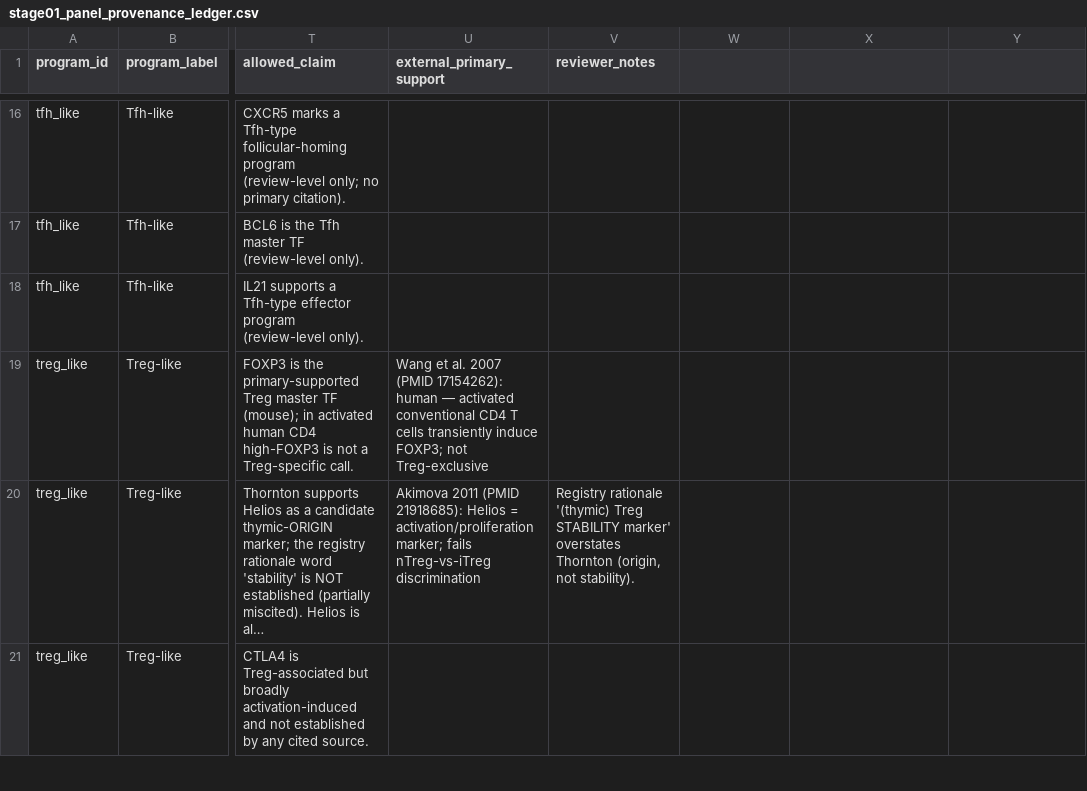
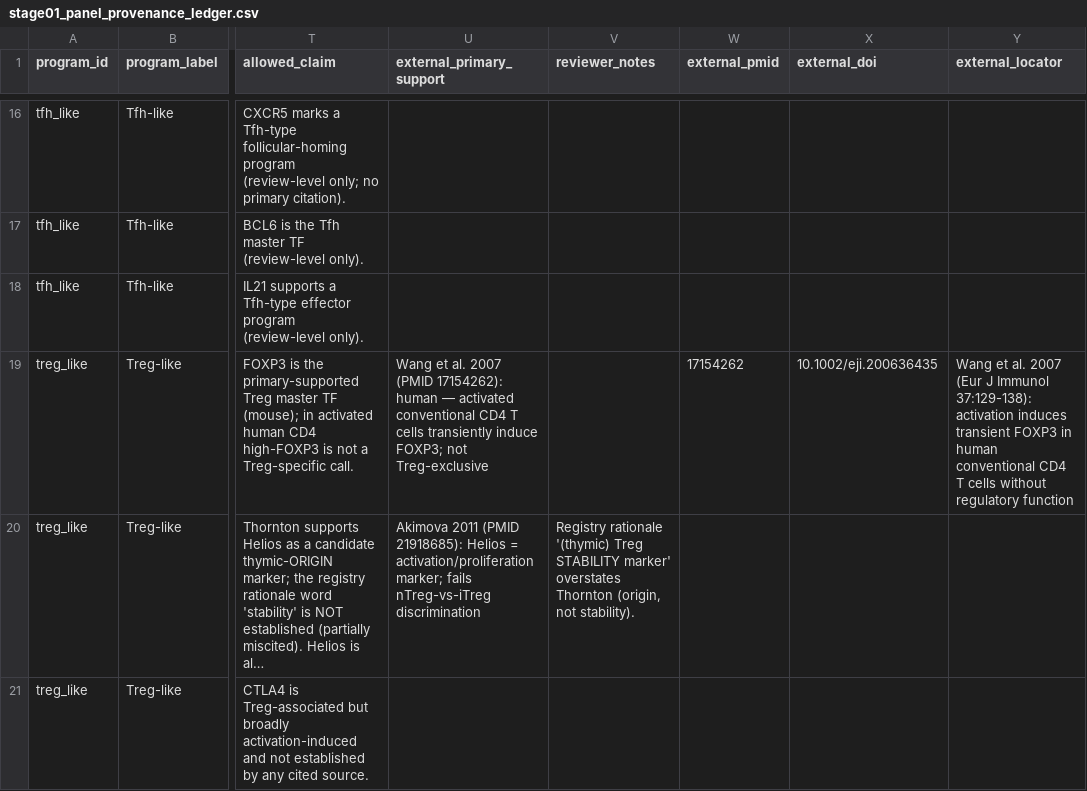
Before and after one commit to Kirit-Singh/spot, a CSV file: 01_programs/analysis/provenance_sources/stage01_panel_provenance_ledger.csv, drawn as a sheet; only a part is shown, gaps mark what is left out; long unchanged cells end in …; the diff names each change by its address in the sheet, - before the commit and + after, or states it on an @@ line.

```diff
--- a/01_programs/analysis/provenance_sources/stage01_panel_provenance_ledger.csv
+++ b/01_programs/analysis/provenance_sources/stage01_panel_provenance_ledger.csv
-W1: (empty)
+W1: external_pmid
-X1: (empty)
+X1: external_doi
-Y1: (empty)
+Y1: external_locator
-W19 (external_pmid): (empty)
+W19 (external_pmid): 17154262
-X19 (external_doi): (empty)
+X19 (external_doi): 10.1002/eji.200636435
-Y19 (external_locator): (empty)
+Y19 (external_locator): Wang et al. 2007 (Eur J Immunol 37:129-138): activation induces transient FOXP3 in human conventional CD4 T cells without regulatory function
```
Also changed, not shown: 14 other files.
